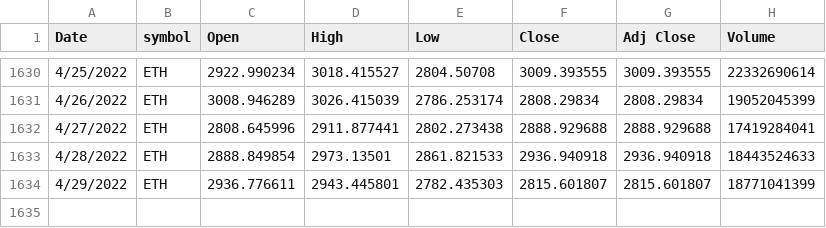
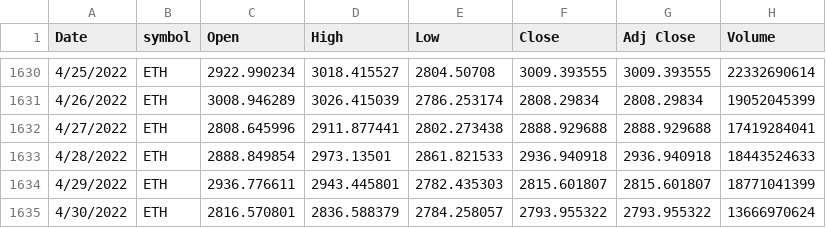
Before and after one commit to Akhil08/excel_files, a CSV file: ETH-USD.csv, drawn as a sheet; only a part is shown, gaps mark what is left out.

Commit message:
Add files via upload

```diff
--- a/ETH-USD.csv
+++ b/ETH-USD.csv
@@ -1634 +1634,2 @@ Date,symbol,Open,High,Low,Close,Adj Close,Volume
 4/29/2022,ETH,2936.776611,2943.445801,2782.435303,2815.601807,2815.601807,18771041399
+4/30/2022,ETH,2816.570801,2836.588379,2784.258057,2793.955322,2793.955322,13666970624
```
